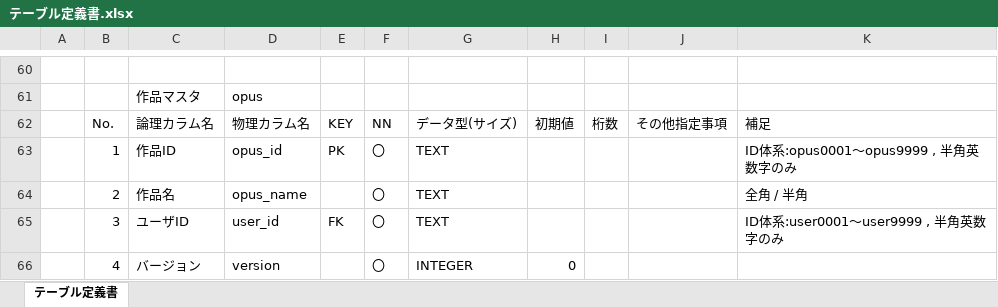
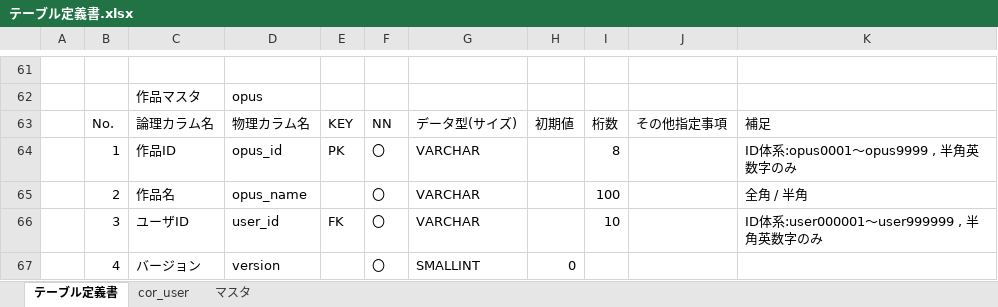
Before and after one commit to exitanz/graph, an Excel workbook: ゼミ用/02基本設計/テーブル定義書.xlsx, sheet テーブル定義書, drawn as a sheet; only a part is shown, gaps mark what is left out; values as stored, in another font and other column widths than the file's, no borders; addresses are those after the commit; the diff covers the shown part only; the diff names each change by its address in the sheet, - before the commit and + after, or states it on an @@ line.

Commit message:
テーブル定義書修正

```diff
--- a/ゼミ用/02基本設計/テーブル定義書.xlsx (sheet テーブル定義書)
+++ b/ゼミ用/02基本設計/テーブル定義書.xlsx (sheet テーブル定義書)
+sheet tab: cor_user
+sheet tab: マスタ
-G64:G66: TEXT
+G64:G66: VARCHAR
-I64: (empty)
+I64: 8
-I65: (empty)
+I65: 100
-I66: (empty)
+I66: 10
-K66: ID体系:user0001～user9999 , 半角英数字のみ
+K66: ID体系:user000001～user999999 , 半角英数字のみ
-G67: INTEGER
+G67: SMALLINT
```
Also changed, not shown: 1 added row and 79 edited cells elsewhere in this sheet, formulas that keep their value.
